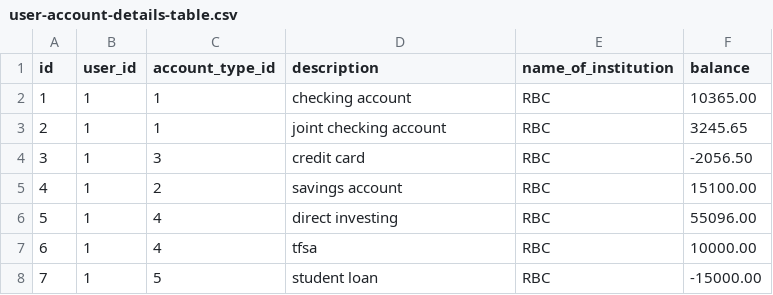
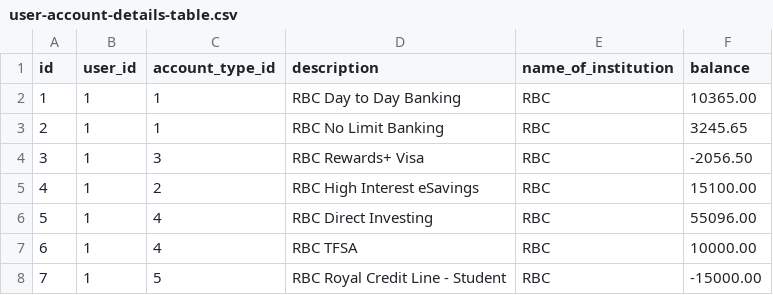
Before and after one commit to calvinchan87/personal-financial-planner, a CSV file: backend/db/csv-files/user-account-details-table.csv, drawn as a sheet.

```diff
--- a/backend/db/csv-files/user-account-details-table.csv
+++ b/backend/db/csv-files/user-account-details-table.csv
@@ -1,8 +1,8 @@
 id,user_id,account_type_id,description,name_of_institution,balance
-1,1,1,checking account,RBC,10365.00
-2,1,1,joint checking account,RBC,3245.65
-3,1,3,credit card ,RBC,-2056.50
-4,1,2,savings account,RBC,15100.00
-5,1,4,direct investing,RBC,55096.00
-6,1,4,tfsa,RBC,10000.00
-7,1,5,student loan,RBC,-15000.00
+1,1,1,RBC Day to Day Banking ,RBC,10365.00
+2,1,1,RBC No Limit Banking,RBC,3245.65
+3,1,3,RBC Rewards+ Visa,RBC,-2056.50
+4,1,2,RBC High Interest eSavings,RBC,15100.00
+5,1,4,RBC Direct Investing,RBC,55096.00
+6,1,4,RBC TFSA,RBC,10000.00
+7,1,5,RBC Royal Credit Line - Student,RBC,-15000.00
```
Also changed, not shown: backend/db/csv-files/transactions-table.csv, 6 other files.
